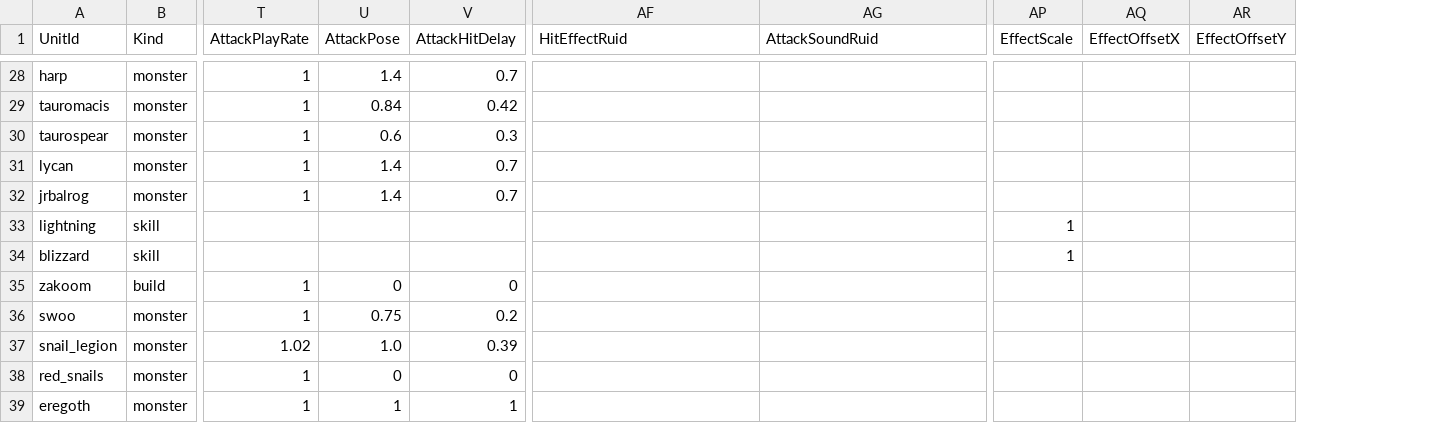
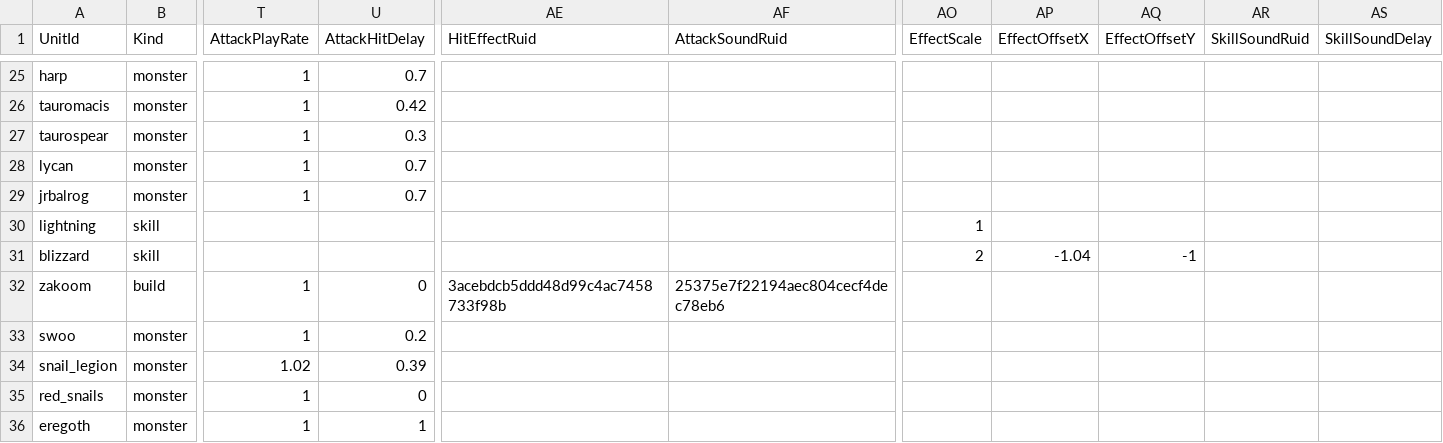
Before and after one commit to yannoo00/maple-war, a CSV file: RootDesk/MyDesk/Data/UnitTable.csv, drawn as a sheet; only a part is shown, gaps mark what is left out; removed rows and columns are numbered as before the commit, all else as after; the diff covers the shown part only; the diff names each change by its address in the sheet, - before the commit and + after, or states it on an @@ line.

```diff
--- a/RootDesk/MyDesk/Data/UnitTable.csv
+++ b/RootDesk/MyDesk/Data/UnitTable.csv
-column U (AttackPose), rows 28-39: 1.4 | 0.84 | 0.6 | 1.4 | 1.4 |  |  | 0 | 0.75 | 1.0 | 0 | 1
+column AR (SkillSoundRuid), empty
+column AS (SkillSoundDelay), empty
-AO31 (EffectScale): 1
+AO31 (EffectScale): 2
-AP31 (EffectOffsetX): (empty)
+AP31 (EffectOffsetX): -1.04
-AQ31 (EffectOffsetY): (empty)
+AQ31 (EffectOffsetY): -1
-AE32 (HitEffectRuid): (empty)
+AE32 (HitEffectRuid): 3acebdcb5ddd48d99c4ac7458733f98b
-AF32 (AttackSoundRuid): (empty)
+AF32 (AttackSoundRuid): 25375e7f22194aec804cecf4dec78eb6
```
Also changed, not shown: 2 added rows, 3 removed rows and 9 edited cells elsewhere in this file, 12 other files.
